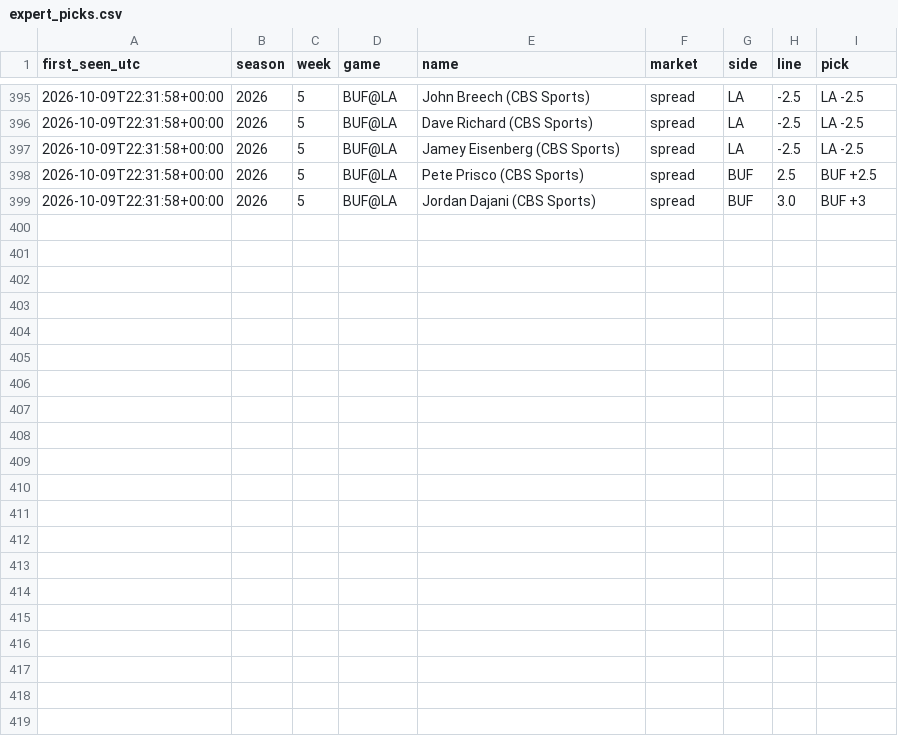
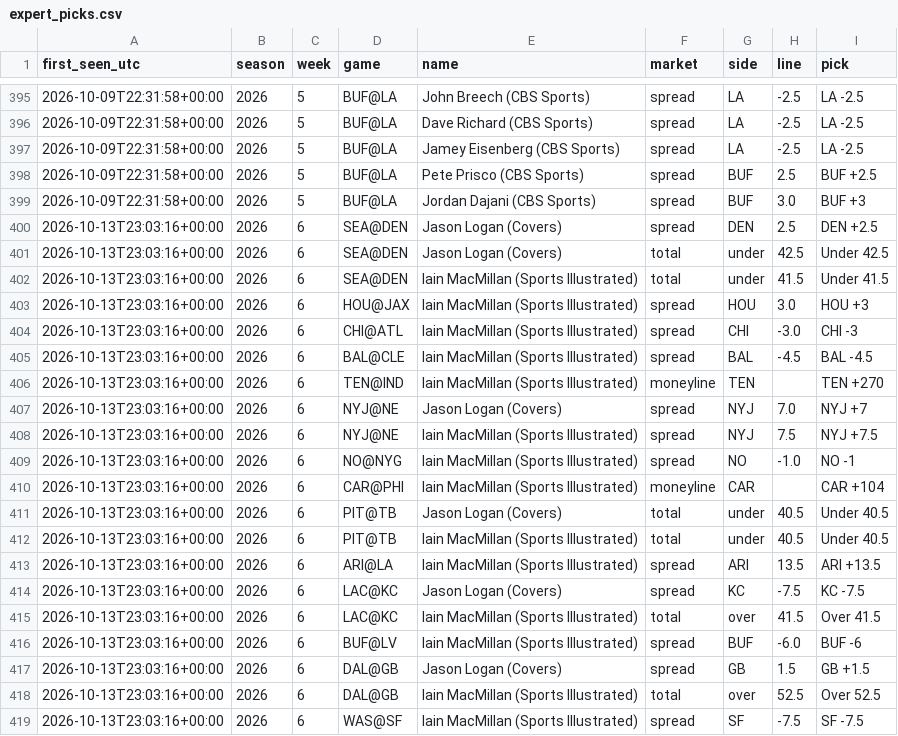
Before and after one commit to fourty2se7en/nfl-card, a CSV file: scripts/expert_picks.csv, drawn as a sheet; only a part is shown, gaps mark what is left out.

```diff
--- a/scripts/expert_picks.csv
+++ b/scripts/expert_picks.csv
@@ -399 +399,21 @@ first_seen_utc,season,week,game,name,market,side,line,pick
 2026-10-09T22:31:58+00:00,2026,5,BUF@LA,Jordan Dajani (CBS Sports),spread,BUF,3.0,BUF +3
+2026-10-13T23:03:16+00:00,2026,6,SEA@DEN,Jason Logan (Covers),spread,DEN,2.5,DEN +2.5
+2026-10-13T23:03:16+00:00,2026,6,SEA@DEN,Jason Logan (Covers),total,under,42.5,Under 42.5
+2026-10-13T23:03:16+00:00,2026,6,SEA@DEN,Iain MacMillan (Sports Illustrated),total,under,41.5,Under 41.5
+2026-10-13T23:03:16+00:00,2026,6,HOU@JAX,Iain MacMillan (Sports Illustrated),spread,HOU,3.0,HOU +3
+2026-10-13T23:03:16+00:00,2026,6,CHI@ATL,Iain MacMillan (Sports Illustrated),spread,CHI,-3.0,CHI -3
+2026-10-13T23:03:16+00:00,2026,6,BAL@CLE,Iain MacMillan (Sports Illustrated),spread,BAL,-4.5,BAL -4.5
+2026-10-13T23:03:16+00:00,2026,6,TEN@IND,Iain MacMillan (Sports Illustrated),moneyline,TEN,,TEN +270
+2026-10-13T23:03:16+00:00,2026,6,NYJ@NE,Jason Logan (Covers),spread,NYJ,7.0,NYJ +7
+2026-10-13T23:03:16+00:00,2026,6,NYJ@NE,Iain MacMillan (Sports Illustrated),spread,NYJ,7.5,NYJ +7.5
+2026-10-13T23:03:16+00:00,2026,6,NO@NYG,Iain MacMillan (Sports Illustrated),spread,NO,-1.0,NO -1
+2026-10-13T23:03:16+00:00,2026,6,CAR@PHI,Iain MacMillan (Sports Illustrated),moneyline,CAR,,CAR +104
+2026-10-13T23:03:16+00:00,2026,6,PIT@TB,Jason Logan (Covers),total,under,40.5,Under 40.5
+2026-10-13T23:03:16+00:00,2026,6,PIT@TB,Iain MacMillan (Sports Illustrated),total,under,40.5,Under 40.5
+2026-10-13T23:03:16+00:00,2026,6,ARI@LA,Iain MacMillan (Sports Illustrated),spread,ARI,13.5,ARI +13.5
+2026-10-13T23:03:16+00:00,2026,6,LAC@KC,Jason Logan (Covers),spread,KC,-7.5,KC -7.5
+2026-10-13T23:03:16+00:00,2026,6,LAC@KC,Iain MacMillan (Sports Illustrated),total,over,41.5,Over 41.5
+2026-10-13T23:03:16+00:00,2026,6,BUF@LV,Iain MacMillan (Sports Illustrated),spread,BUF,-6.0,BUF -6
+2026-10-13T23:03:16+00:00,2026,6,DAL@GB,Jason Logan (Covers),spread,GB,1.5,GB +1.5
+2026-10-13T23:03:16+00:00,2026,6,DAL@GB,Iain MacMillan (Sports Illustrated),total,over,52.5,Over 52.5
+2026-10-13T23:03:16+00:00,2026,6,WAS@SF,Iain MacMillan (Sports Illustrated),spread,SF,-7.5,SF -7.5
```
Also changed, not shown: scripts/ledger_history.csv, scripts/ledger_week6.csv, 8 other files.
